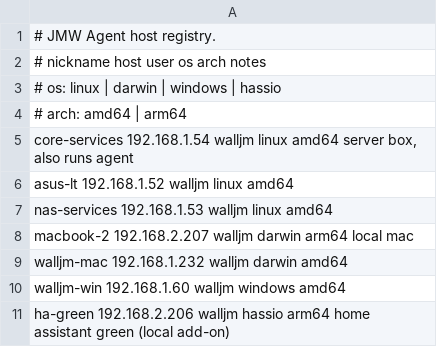
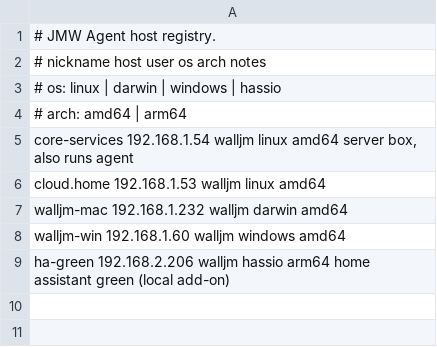
Before and after one commit to walljm/JMW.Agent, a TSV file: scripts/hosts.tsv, drawn as a sheet.

Commit message:
refactor(hosts): update host entries and remove duplicates

```diff
--- a/scripts/hosts.tsv
+++ b/scripts/hosts.tsv
@@ -5,5 +5,3 @@
 core-services 192.168.1.54     walljm  linux    amd64   server box, also runs agent
-asus-lt       192.168.1.52     walljm  linux    amd64
-nas-services  192.168.1.53     walljm  linux    amd64
-macbook-2     192.168.2.207    walljm  darwin   arm64   local mac
+cloud.home    192.168.1.53     walljm  linux    amd64
 walljm-mac    192.168.1.232    walljm  darwin   amd64
```
